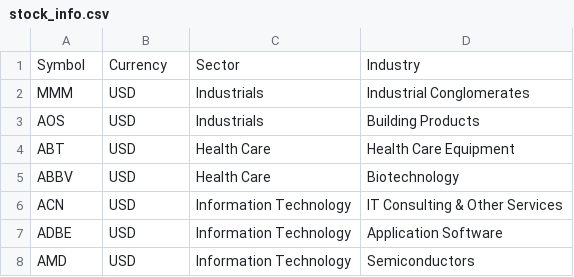
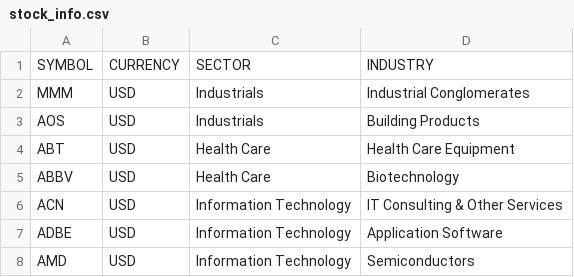
Before and after one commit to efm2023/volatile, a CSV file: stock_info.csv, drawn as a sheet; only a part is shown.

Commit message:
stock_info.csv

```diff
--- a/stock_info.csv
+++ b/stock_info.csv
@@ -1,2 +1,2 @@
-Symbol,Currency,Sector,Industry
+SYMBOL,CURRENCY,SECTOR,INDUSTRY
 MMM,USD,Industrials,Industrial Conglomerates
```
